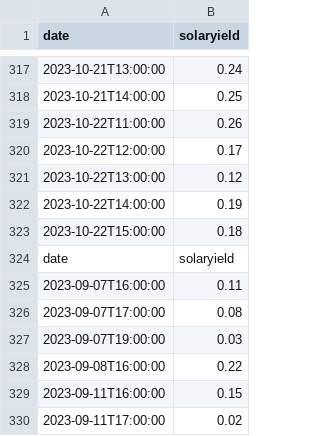
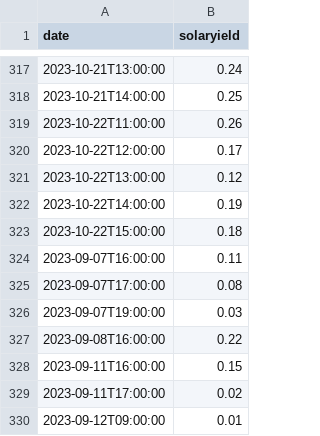
Before and after one commit to grasmax/d4, a CSV file: Data/heinersdorf_yield.csv, drawn as a sheet; only a part is shown, gaps mark what is left out; the shorter side is filled out with more unchanged rows.

Commit message:
störende Zeile gelöscht

```diff
--- a/Data/heinersdorf_yield.csv
+++ b/Data/heinersdorf_yield.csv
@@ -323,3 +323,2 @@ date,solaryield
 2023-10-22T15:00:00,0.18
-date,solaryield
 2023-09-07T16:00:00,0.11
```
